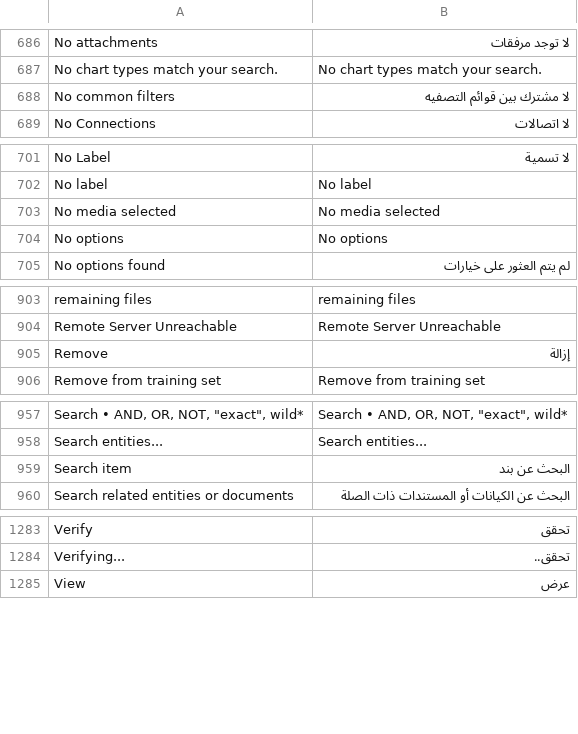
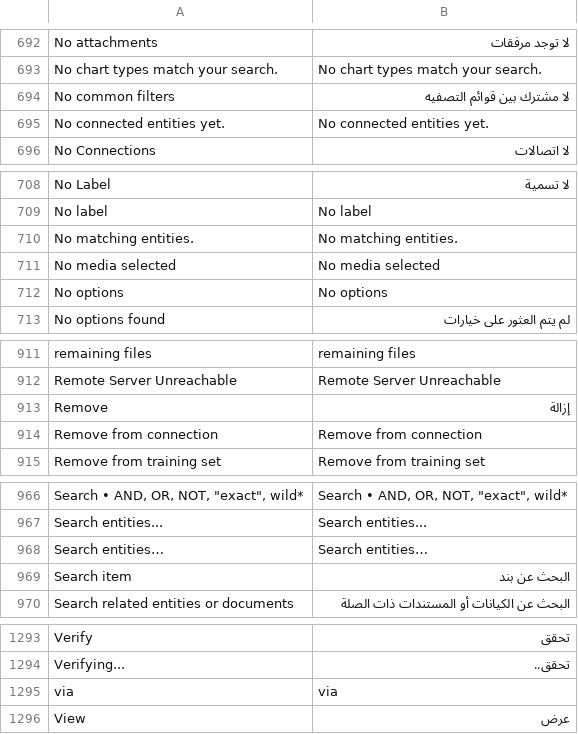
Before and after one commit to huridocs/uwazi, a CSV file: contents/ui-translations/ar.csv, drawn as a sheet; only a part is shown, gaps mark what is left out; the diff covers the shown part only; the diff names each change by its address in the sheet, - before the commit and + after, or states it on an @@ line.

```diff
--- a/contents/ui-translations/ar.csv
+++ b/contents/ui-translations/ar.csv
+row 695: No connected entities yet. | No connected entities yet.
+row 710: No matching entities. | No matching entities.
+row 914: Remove from connection | Remove from connection
+row 968: Search entities… | Search entities…
+row 1295: via | via
```
Also changed, not shown: 6 added rows elsewhere in this file, contents/ui-translations/el.csv, contents/ui-translations/en.csv, 17 other files.
